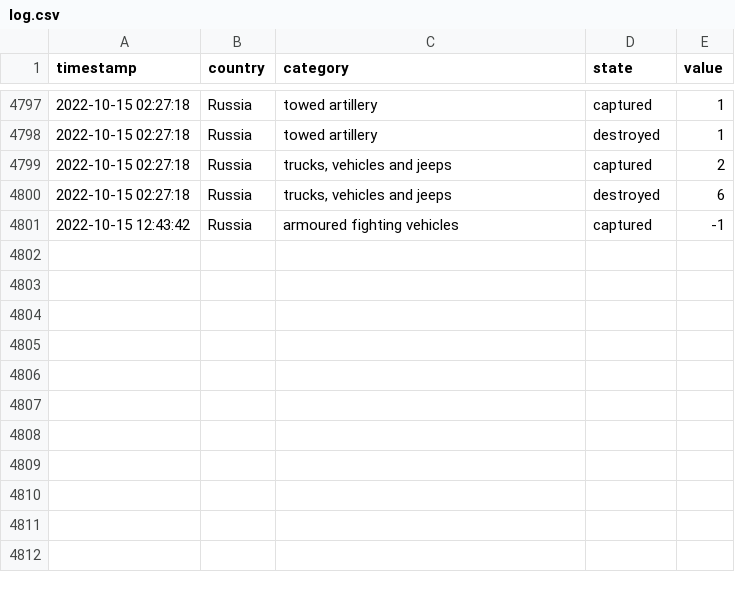
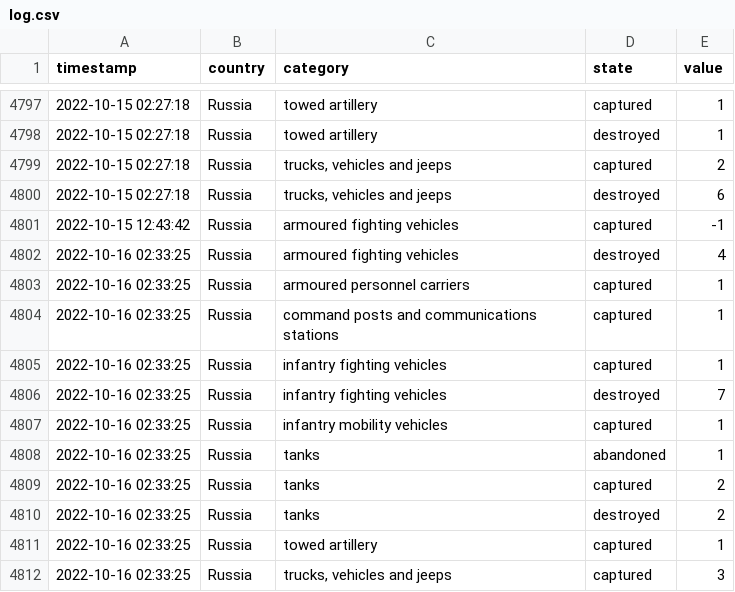
Before and after one commit to mauforonda/ukraine, a CSV file: log.csv, drawn as a sheet; only a part is shown, gaps mark what is left out; the diff names each change by its address in the sheet, - before the commit and + after, or states it on an @@ line.

```diff
--- a/log.csv
+++ b/log.csv
+row 4802: 2022-10-16 02:33:25 | Russia | armoured fighting vehicles | destroyed | 4
+row 4803: 2022-10-16 02:33:25 | Russia | armoured personnel carriers | captured | 1
+row 4804: 2022-10-16 02:33:25 | Russia | command posts and communications stations | captured | 1
+row 4805: 2022-10-16 02:33:25 | Russia | infantry fighting vehicles | captured | 1
+row 4806: 2022-10-16 02:33:25 | Russia | infantry fighting vehicles | destroyed | 7
+row 4807: 2022-10-16 02:33:25 | Russia | infantry mobility vehicles | captured | 1
+row 4808: 2022-10-16 02:33:25 | Russia | tanks | abandoned | 1
+row 4809: 2022-10-16 02:33:25 | Russia | tanks | captured | 2
+row 4810: 2022-10-16 02:33:25 | Russia | tanks | destroyed | 2
+row 4811: 2022-10-16 02:33:25 | Russia | towed artillery | captured | 1
+row 4812: 2022-10-16 02:33:25 | Russia | trucks, vehicles and jeeps | captured | 3
```
Also changed, not shown: reports.csv, summary.csv.
